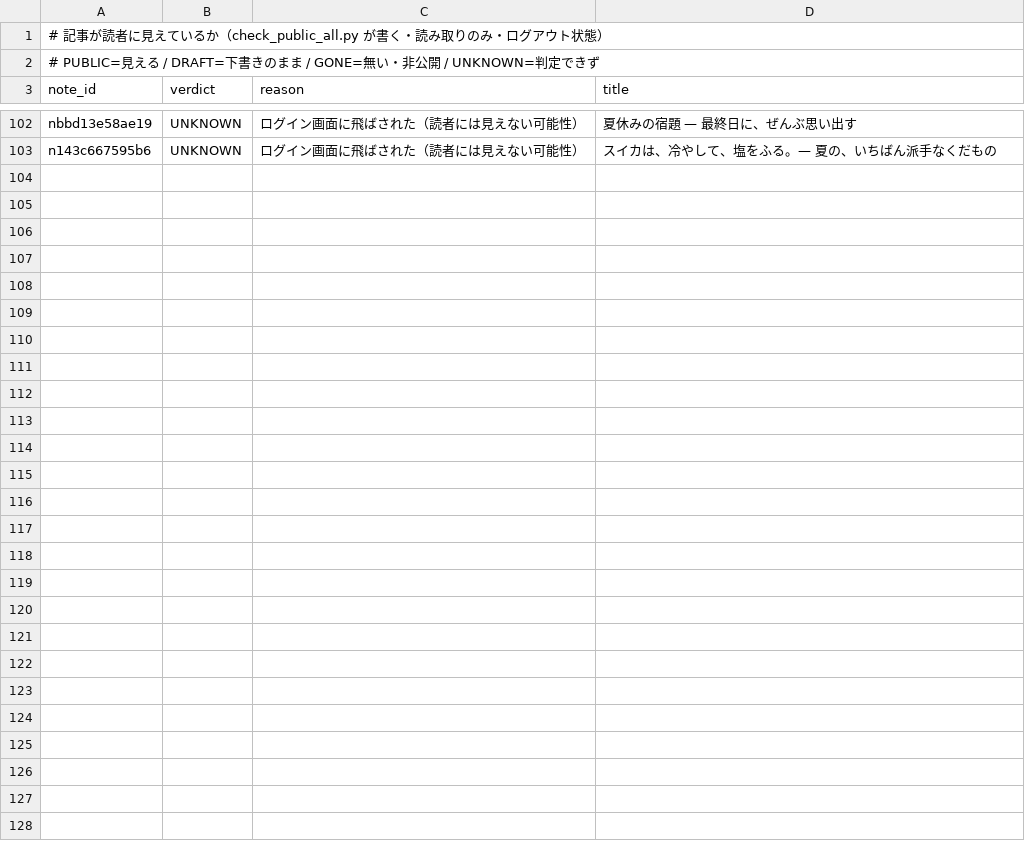
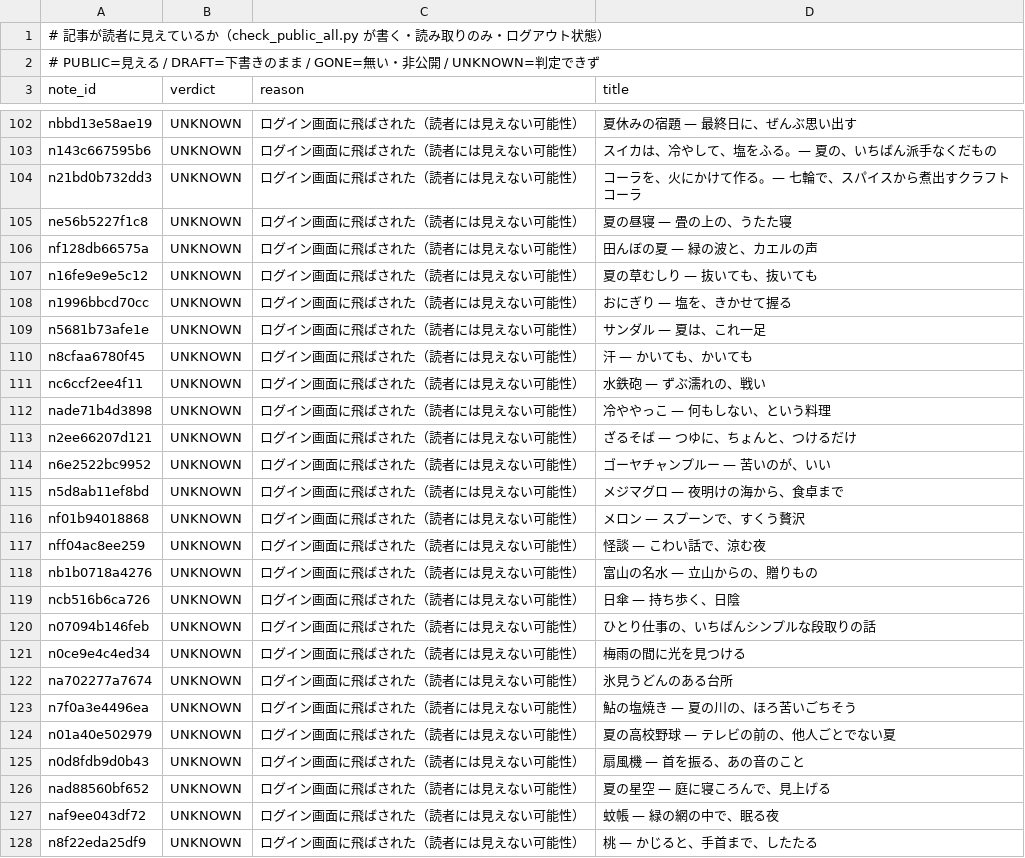
Before and after one commit to tyutyutakokaina81-netizen/agent-team, a TSV file: ops/public_status.tsv, drawn as a sheet; only a part is shown, gaps mark what is left out; the diff names each change by its address in the sheet, - before the commit and + after, or states it on an @@ line.

```diff
--- a/ops/public_status.tsv
+++ b/ops/public_status.tsv
+row 104: n21bd0b732dd3 | UNKNOWN | ログイン画面に飛ばされた（読者には見えない可能性） | コーラを、火にかけて作る。— 七輪で、スパイスから煮出すクラフトコーラ
+row 105: ne56b5227f1c8 | UNKNOWN | ログイン画面に飛ばされた（読者には見えない可能性） | 夏の昼寝 — 畳の上の、うたた寝
+row 106: nf128db66575a | UNKNOWN | ログイン画面に飛ばされた（読者には見えない可能性） | 田んぼの夏 — 緑の波と、カエルの声
+row 107: n16fe9e9e5c12 | UNKNOWN | ログイン画面に飛ばされた（読者には見えない可能性） | 夏の草むしり — 抜いても、抜いても
+row 108: n1996bbcd70cc | UNKNOWN | ログイン画面に飛ばされた（読者には見えない可能性） | おにぎり — 塩を、きかせて握る
+row 109: n5681b73afe1e | UNKNOWN | ログイン画面に飛ばされた（読者には見えない可能性） | サンダル — 夏は、これ一足
+row 110: n8cfaa6780f45 | UNKNOWN | ログイン画面に飛ばされた（読者には見えない可能性） | 汗 — かいても、かいても
+row 111: nc6ccf2ee4f11 | UNKNOWN | ログイン画面に飛ばされた（読者には見えない可能性） | 水鉄砲 — ずぶ濡れの、戦い
+row 112: nade71b4d3898 | UNKNOWN | ログイン画面に飛ばされた（読者には見えない可能性） | 冷ややっこ — 何もしない、という料理
+row 113: n2ee66207d121 | UNKNOWN | ログイン画面に飛ばされた（読者には見えない可能性） | ざるそば — つゆに、ちょんと、つけるだけ
+row 114: n6e2522bc9952 | UNKNOWN | ログイン画面に飛ばされた（読者には見えない可能性） | ゴーヤチャンプルー — 苦いのが、いい
+row 115: n5d8ab11ef8bd | UNKNOWN | ログイン画面に飛ばされた（読者には見えない可能性） | メジマグロ — 夜明けの海から、食卓まで
+row 116: nf01b94018868 | UNKNOWN | ログイン画面に飛ばされた（読者には見えない可能性） | メロン — スプーンで、すくう贅沢
+row 117: nff04ac8ee259 | UNKNOWN | ログイン画面に飛ばされた（読者には見えない可能性） | 怪談 — こわい話で、涼む夜
+row 118: nb1b0718a4276 | UNKNOWN | ログイン画面に飛ばされた（読者には見えない可能性） | 富山の名水 — 立山からの、贈りもの
+row 119: ncb516b6ca726 | UNKNOWN | ログイン画面に飛ばされた（読者には見えない可能性） | 日傘 — 持ち歩く、日陰
+row 120: n07094b146feb | UNKNOWN | ログイン画面に飛ばされた（読者には見えない可能性） | ひとり仕事の、いちばんシンプルな段取りの話
+row 121: n0ce9e4c4ed34 | UNKNOWN | ログイン画面に飛ばされた（読者には見えない可能性） | 梅雨の間に光を見つける
+row 122: na702277a7674 | UNKNOWN | ログイン画面に飛ばされた（読者には見えない可能性） | 氷見うどんのある台所
+row 123: n7f0a3e4496ea | UNKNOWN | ログイン画面に飛ばされた（読者には見えない可能性） | 鮎の塩焼き — 夏の川の、ほろ苦いごちそう
+row 124: n01a40e502979 | UNKNOWN | ログイン画面に飛ばされた（読者には見えない可能性） | 夏の高校野球 — テレビの前の、他人ごとでない夏
+row 125: n0d8fdb9d0b43 | UNKNOWN | ログイン画面に飛ばされた（読者には見えない可能性） | 扇風機 — 首を振る、あの音のこと
+row 126: nad88560bf652 | UNKNOWN | ログイン画面に飛ばされた（読者には見えない可能性） | 夏の星空 — 庭に寝ころんで、見上げる
+row 127: naf9ee043df72 | UNKNOWN | ログイン画面に飛ばされた（読者には見えない可能性） | 蚊帳 — 緑の網の中で、眠る夜
+row 128: n8f22eda25df9 | UNKNOWN | ログイン画面に飛ばされた（読者には見えない可能性） | 桃 — かじると、手首まで、したたる
```
Also changed, not shown: ops/follow_backfill_done.tsv, ops/follower_log.tsv, 12 other files.
